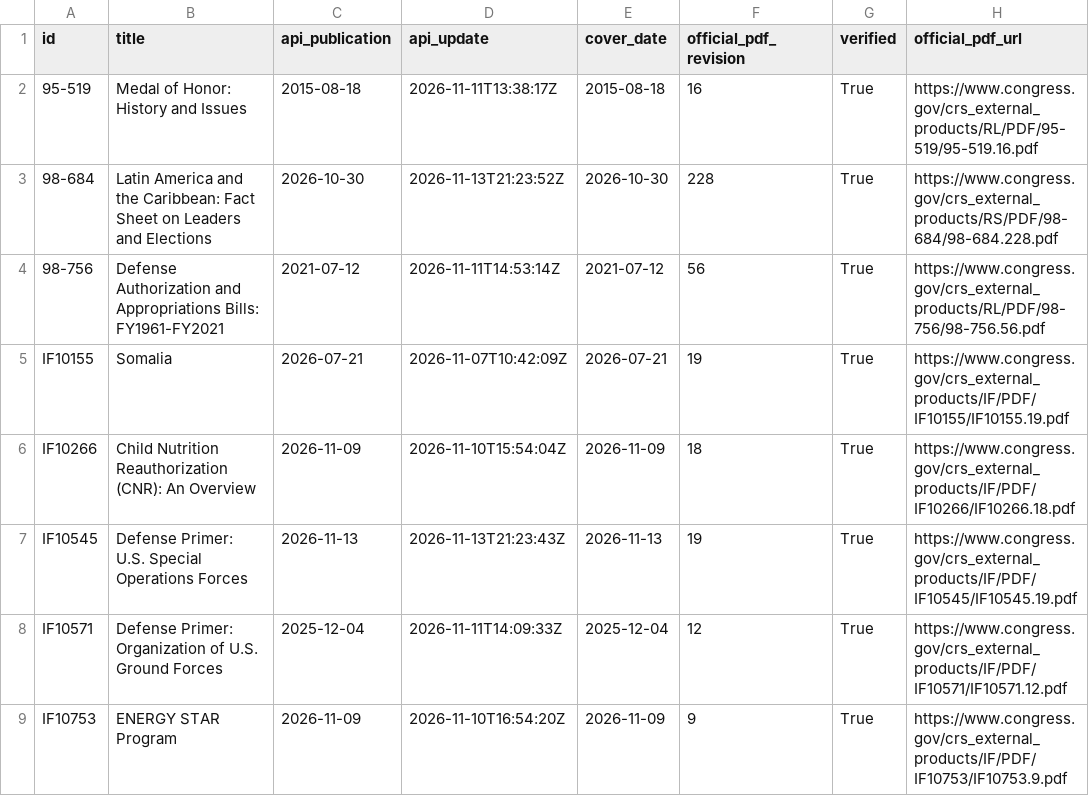
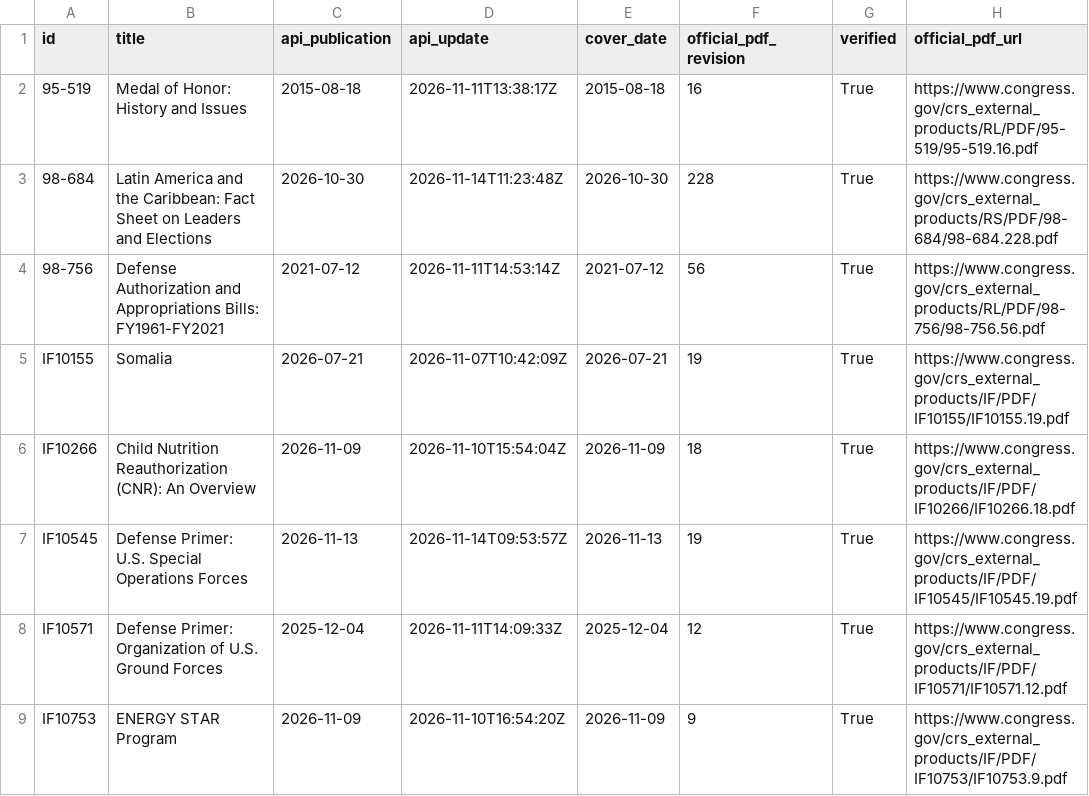
Before and after one commit to krischen-77/crs-reports, a CSV file: data/audits/latest-official-current.csv, drawn as a sheet; only a part is shown; the diff covers the shown part only; the diff names each change by its address in the sheet, - before the commit and + after, or states it on an @@ line.

```diff
--- a/data/audits/latest-official-current.csv
+++ b/data/audits/latest-official-current.csv
-D3 (api_update): 2026-11-13T21:23:52Z
+D3 (api_update): 2026-11-14T11:23:48Z
-D7 (api_update): 2026-11-13T21:23:43Z
+D7 (api_update): 2026-11-14T09:53:57Z
```
Also changed, not shown: 12 edited cells elsewhere in this file, 9 other files.
